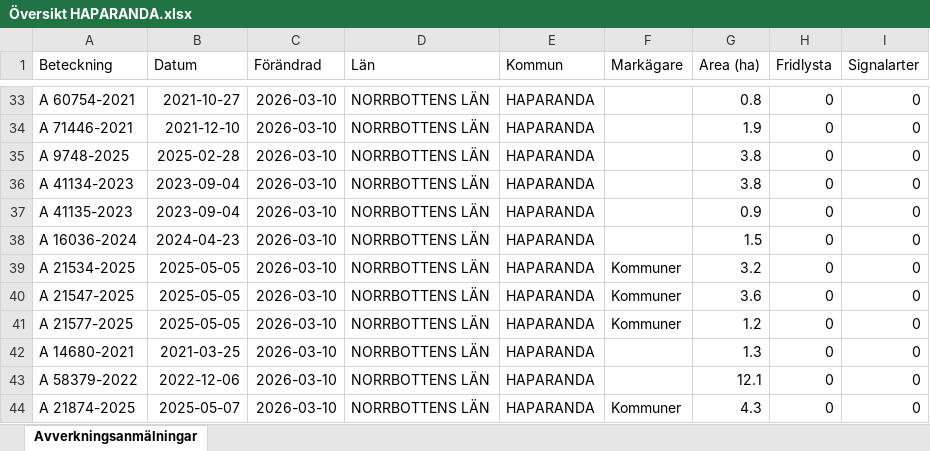
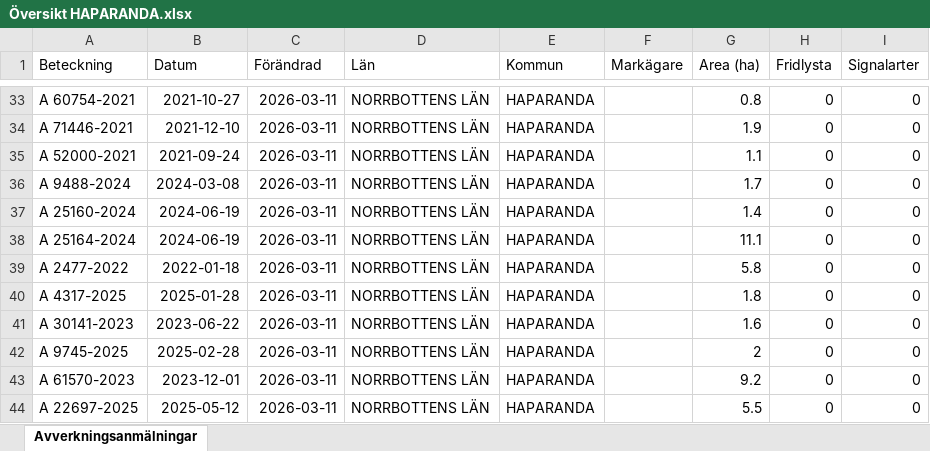
Before and after one commit to klasma/Logging_2583, an Excel workbook: Översikt HAPARANDA.xlsx, sheet Avverkningsanmälningar, drawn as a sheet; only a part is shown, gaps mark what is left out; values as stored, in another font and other column widths than the file's, no borders; the diff covers the shown part only; the diff names each change by its address in the sheet, - before the commit and + after, or states it on an @@ line.

```diff
--- a/Översikt HAPARANDA.xlsx (sheet Avverkningsanmälningar)
+++ b/Översikt HAPARANDA.xlsx (sheet Avverkningsanmälningar)
-C33:C44 (Förändrad): 2026-03-10
+C33:C44 (Förändrad): 2026-03-11
-A35 (Beteckning): A 9748-2025
+A35 (Beteckning): A 52000-2021
-B35 (Datum): 2025-02-28
+B35 (Datum): 2021-09-24
-G35 (Area (ha)): 3.8
+G35 (Area (ha)): 1.1
-A36 (Beteckning): A 41134-2023
+A36 (Beteckning): A 9488-2024
-B36 (Datum): 2023-09-04
+B36 (Datum): 2024-03-08
-G36 (Area (ha)): 3.8
+G36 (Area (ha)): 1.7
-A37 (Beteckning): A 41135-2023
+A37 (Beteckning): A 25160-2024
-B37 (Datum): 2023-09-04
+B37 (Datum): 2024-06-19
-G37 (Area (ha)): 0.9
+G37 (Area (ha)): 1.4
-A38 (Beteckning): A 16036-2024
+A38 (Beteckning): A 25164-2024
-B38 (Datum): 2024-04-23
+B38 (Datum): 2024-06-19
-G38 (Area (ha)): 1.5
+G38 (Area (ha)): 11.1
-A39 (Beteckning): A 21534-2025
+A39 (Beteckning): A 2477-2022
-B39 (Datum): 2025-05-05
+B39 (Datum): 2022-01-18
-F39:F41 (Markägare): Kommuner
+F39:F41 (Markägare): (empty)
-G39 (Area (ha)): 3.2
+G39 (Area (ha)): 5.8
-A40 (Beteckning): A 21547-2025
+A40 (Beteckning): A 4317-2025
-B40 (Datum): 2025-05-05
+B40 (Datum): 2025-01-28
-G40 (Area (ha)): 3.6
+G40 (Area (ha)): 1.8
-A41 (Beteckning): A 21577-2025
+A41 (Beteckning): A 30141-2023
-B41 (Datum): 2025-05-05
+B41 (Datum): 2023-06-22
-G41 (Area (ha)): 1.2
+G41 (Area (ha)): 1.6
-A42 (Beteckning): A 14680-2021
+A42 (Beteckning): A 9745-2025
-B42 (Datum): 2021-03-25
+B42 (Datum): 2025-02-28
-G42 (Area (ha)): 1.3
+G42 (Area (ha)): 2
-A43 (Beteckning): A 58379-2022
+A43 (Beteckning): A 61570-2023
-B43 (Datum): 2022-12-06
+B43 (Datum): 2023-12-01
-G43 (Area (ha)): 12.1
+G43 (Area (ha)): 9.2
-A44 (Beteckning): A 21874-2025
+A44 (Beteckning): A 22697-2025
-B44 (Datum): 2025-05-07
+B44 (Datum): 2025-05-12
-F44 (Markägare): Kommuner
+F44 (Markägare): (empty)
-G44 (Area (ha)): 4.3
+G44 (Area (ha)): 5.5
```
Also changed, not shown: 813 edited cells elsewhere in this sheet, artfynd/A 31667-2021 artfynd.xlsx, artfynd/A 41136-2023 artfynd.xlsx, 31 other files.
